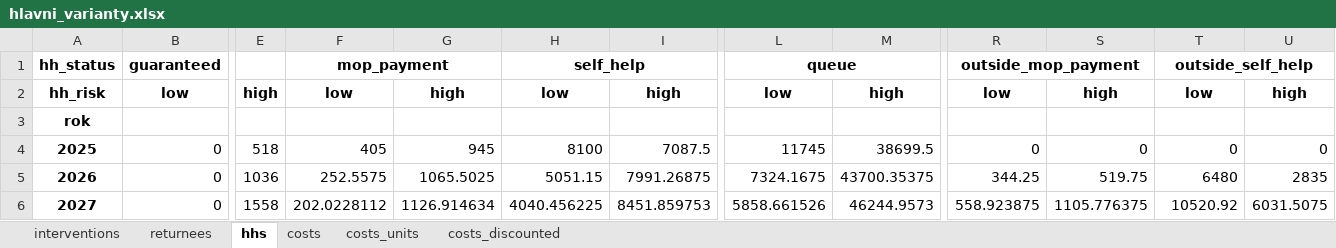
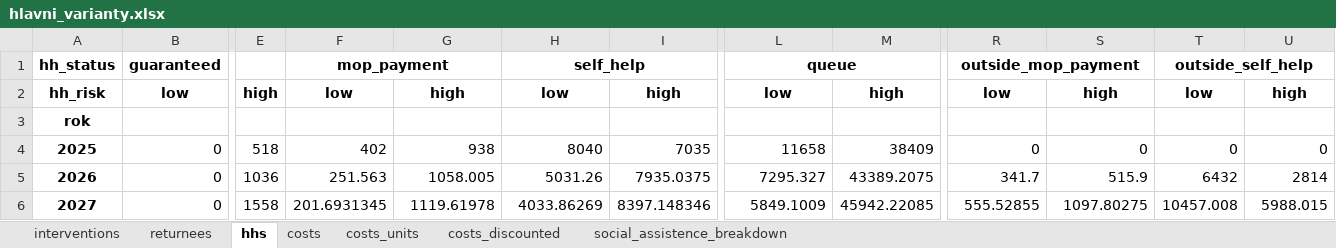
Before and after one commit to vitekzkytek/SocialHousingModel, an Excel workbook: hlavni_varianty.xlsx, sheet hhs, drawn as a sheet; only a part is shown, gaps mark what is left out; values as stored, in another font and other column widths than the file's, no borders; the diff covers the shown part only; the diff names each change by its address in the sheet, - before the commit and + after, or states it on an @@ line.

```diff
--- a/hlavni_varianty.xlsx (sheet hhs)
+++ b/hlavni_varianty.xlsx (sheet hhs)
+sheet tab: social_assistence_breakdown
-F4: 405
+F4: 402
-G4: 945
+G4: 938
-H4: 8100
+H4: 8040
-I4: 7087.5
+I4: 7035
-L4: 11745
+L4: 11658
-M4: 38699.5
+M4: 38409
-F5: 252.5575
+F5: 251.563
-G5: 1065.5025
+G5: 1058.005
-H5: 5051.15
+H5: 5031.26
-I5: 7991.26875
+I5: 7935.0375
-L5: 7324.1675
+L5: 7295.327
-M5: 43700.35375
+M5: 43389.2075
-R5: 344.25
+R5: 341.7
-S5: 519.75
+S5: 515.9
-T5: 6480
+T5: 6432
-U5: 2835
+U5: 2814
-F6: 202.0228112
+F6: 201.6931345
-G6: 1126.914634
+G6: 1119.61978
-H6: 4040.456225
+H6: 4033.86269
-I6: 8451.859753
+I6: 8397.148346
-L6: 5858.661526
+L6: 5849.1009
-M6: 46244.9573
+M6: 45942.22085
-R6: 558.923875
+R6: 555.52855
-S6: 1105.776375
+S6: 1097.80275
-T6: 10520.92
+T6: 10457.008
-U6: 6031.5075
+U6: 5988.015
```
Also changed, not shown: 19 added rows, 19 removed rows and 706 edited cells elsewhere in this sheet, sheet costs, sheet costs_discounted, sheet interventions, sheet returnees, sheet costs_units, 4 other files.
